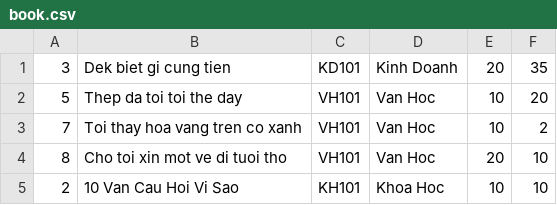
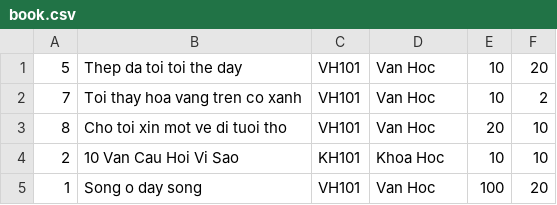
Before and after one commit to phunghoangvnuit/LibMS, a CSV file: LibMS/book.csv, drawn as a sheet; removed rows and columns are numbered as before the commit, all else as after; the diff names each change by its address in the sheet, - before the commit and + after, or states it on an @@ line.

```diff
--- a/LibMS/book.csv
+++ b/LibMS/book.csv
-row 1: 3 | Dek biet gi cung tien | KD101 | Kinh Doanh | 20 | 35
+row 5: 1 | Song o day song | VH101 | Van Hoc | 100 | 20
```
Also changed, not shown: 10 other files.
